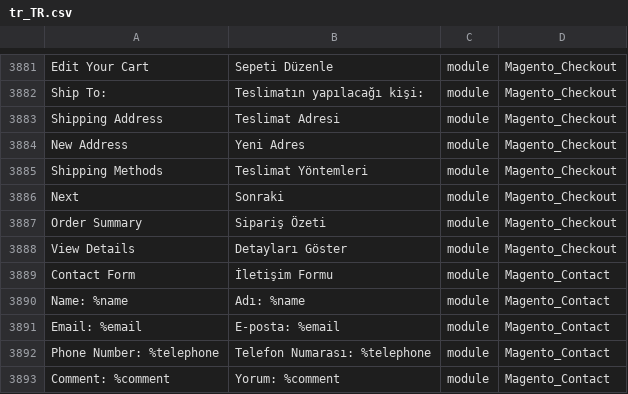
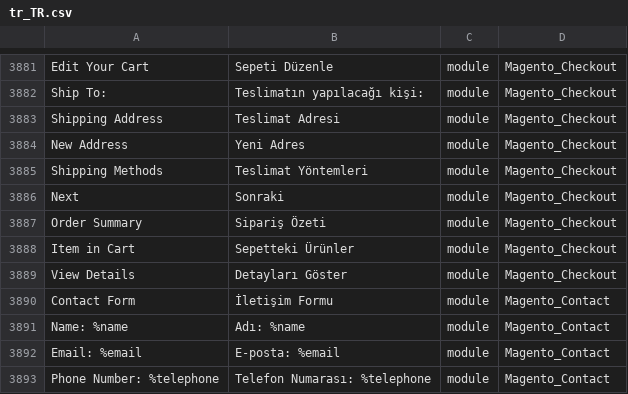
Before and after one commit to Magento2Translations/language_tr_tr, a CSV file: tr_TR.csv, drawn as a sheet; only a part is shown, gaps mark what is left out; the shorter side is filled out with more unchanged rows; the diff names each change by its address in the sheet, - before the commit and + after, or states it on an @@ line.

```diff
--- a/tr_TR.csv
+++ b/tr_TR.csv
+row 3888: Item in Cart | Sepetteki Ürünler | module | Magento_Checkout
```
Also changed, not shown: 1 other file.
